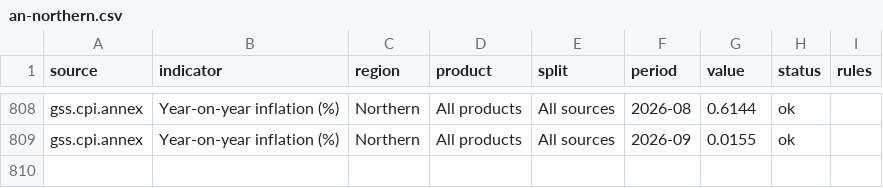
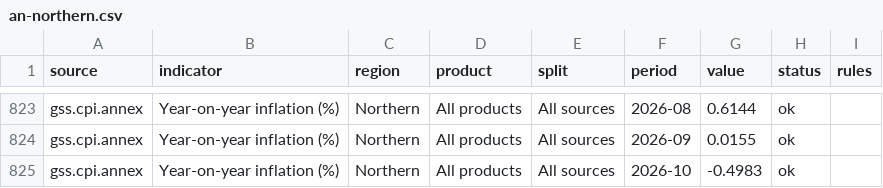
Before and after one commit to bboafo/tarin, a CSV file: data/csv/an-northern.csv, drawn as a sheet; only a part is shown, gaps mark what is left out; the diff covers the shown part only; the diff names each change by its address in the sheet, - before the commit and + after, or states it on an @@ line.

```diff
--- a/data/csv/an-northern.csv
+++ b/data/csv/an-northern.csv
+row 825: gss.cpi.annex | Year-on-year inflation (%) | Northern | All products | All sources | 2026-10 | -0.4983 | ok
```
Also changed, not shown: 15 added rows elsewhere in this file, data/csv/an-savannah.csv, data/csv/an-upper-east.csv, 57 other files.
